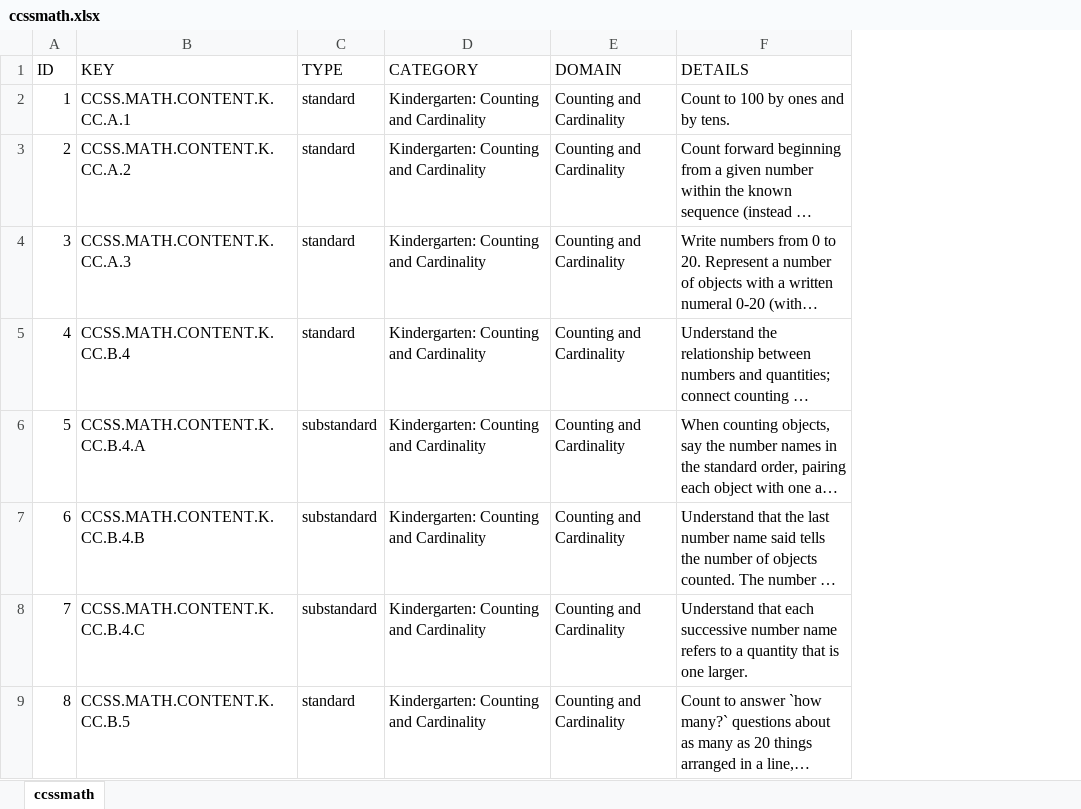
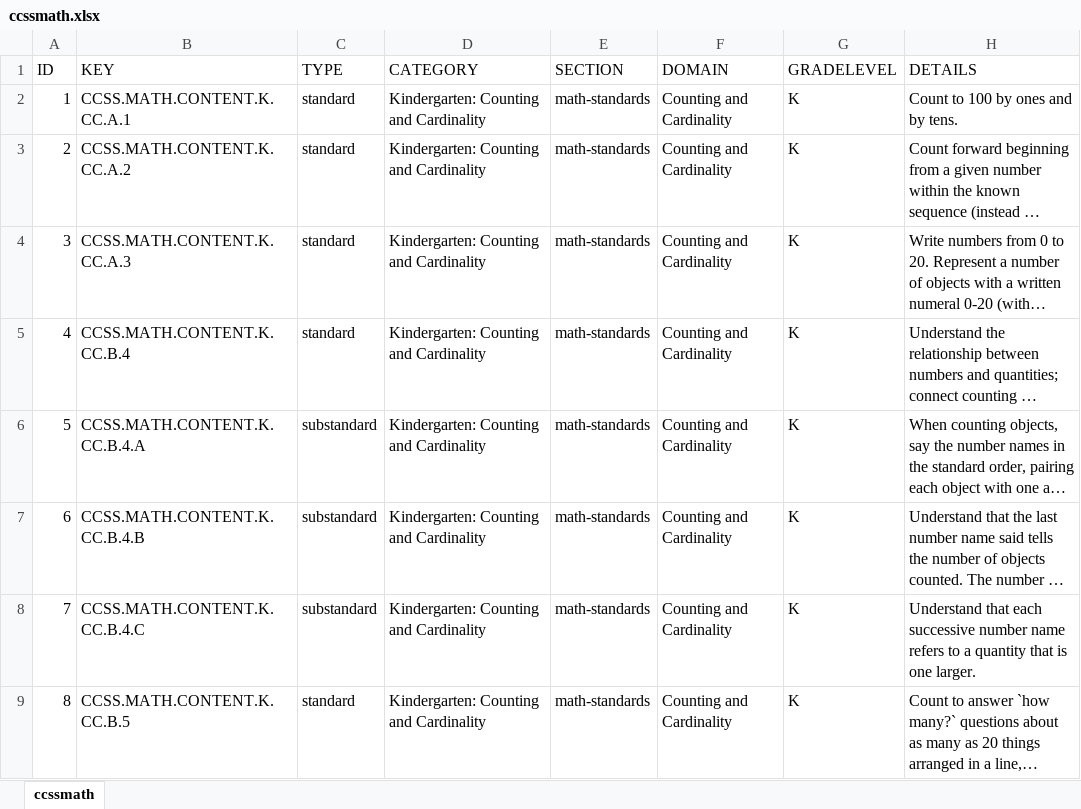
Before and after one commit to chihtu/ccssmath, an Excel workbook: workbooks/ccssmath.xlsx, sheet ccssmath, drawn as a sheet; only a part is shown; long unchanged cells end in …; values as stored, in another font and other column widths than the file's, no borders; charts and pictures not drawn; the diff covers the shown part only; the diff names each change by its address in the sheet, - before the commit and + after, or states it on an @@ line.

```diff
--- a/workbooks/ccssmath.xlsx (sheet ccssmath)
+++ b/workbooks/ccssmath.xlsx (sheet ccssmath)
+column E (SECTION), rows 2-9: all math-standards
+column G (GRADELEVEL), rows 2-9: all K
```
Also changed, not shown: 12 edited cells elsewhere in this sheet, 1 other file.
